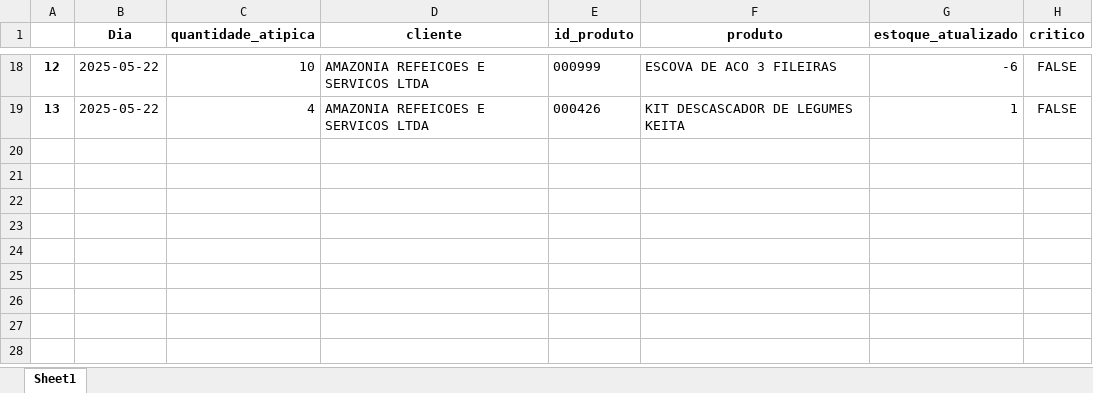
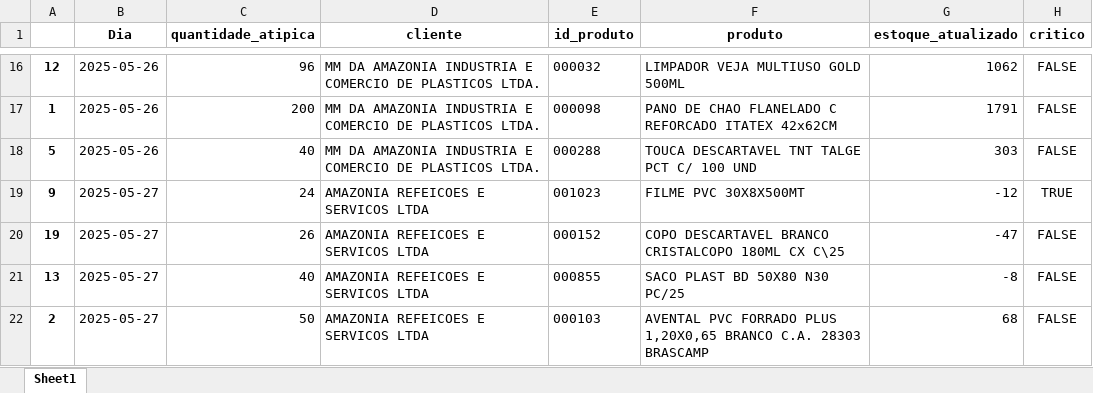
Before and after one commit to maloka-ai/poc-dashboard, an Excel workbook: dados/ADD/Dados_ADD_PF/vendas_atipicas_atual.xlsx, sheet Sheet1, drawn as a sheet; only a part is shown, gaps mark what is left out; values as stored, in another font and other column widths than the file's, no borders; addresses are those after the commit; the diff covers the shown part only; the diff names each change by its address in the sheet, - before the commit and + after, or states it on an @@ line.

```diff
--- a/dados/ADD/Dados_ADD_PF/vendas_atipicas_atual.xlsx (sheet Sheet1)
+++ b/dados/ADD/Dados_ADD_PF/vendas_atipicas_atual.xlsx (sheet Sheet1)
-B16 (Dia): 2025-05-22
+B16 (Dia): 2025-05-26
-C16 (quantidade_atipica): 10
+C16 (quantidade_atipica): 96
-D16 (cliente): AMAZONIA REFEICOES E SERVICOS LTDA
+D16 (cliente): MM DA AMAZONIA INDUSTRIA E COMERCIO DE PLASTICOS LTDA.
-E16 (id_produto): 000999
+E16 (id_produto): 000032
-F16 (produto): ESCOVA DE ACO 3 FILEIRAS
+F16 (produto): LIMPADOR VEJA MULTIUSO GOLD 500ML
-G16 (estoque_atualizado): -6
+G16 (estoque_atualizado): 1062
+row 17: 1 | 2025-05-26 | 200 | MM DA AMAZONIA INDUSTRIA E COMERCIO DE PLASTICOS LTDA. | 000098 | PANO DE CHAO FLANELADO C REFORCADO ITATEX 42x62CM | 1791 | FALSE
+row 18: 5 | 2025-05-26 | 40 | MM DA AMAZONIA INDUSTRIA E COMERCIO DE PLASTICOS LTDA. | 000288 | TOUCA DESCARTAVEL TNT TALGE PCT C/ 100 UND | 303 | FALSE
+row 19: 9 | 2025-05-27 | 24 | AMAZONIA REFEICOES E SERVICOS LTDA | 001023 | FILME PVC 30X8X500MT | -12 | TRUE
+row 20: 19 | 2025-05-27 | 26 | AMAZONIA REFEICOES E SERVICOS LTDA | 000152 | COPO DESCARTAVEL BRANCO CRISTALCOPO 180ML CX C\25 | -47 | FALSE
-B21 (Dia): 2025-05-22
+B21 (Dia): 2025-05-27
-C21 (quantidade_atipica): 4
+C21 (quantidade_atipica): 40
-E21 (id_produto): 000426
+E21 (id_produto): 000855
-F21 (produto): KIT DESCASCADOR DE LEGUMES KEITA
+F21 (produto): SACO PLAST BD 50X80 N30 PC/25
-G21 (estoque_atualizado): 1
+G21 (estoque_atualizado): -8
+row 22: 2 | 2025-05-27 | 50 | AMAZONIA REFEICOES E SERVICOS LTDA | 000103 | AVENTAL PVC FORRADO PLUS 1,20X0,65 BRANCO C.A. 28303 BRASCAMP | 68 | FALSE
```
Also changed, not shown: 6 added rows, 8 removed rows and 19 edited cells elsewhere in this sheet, dados/ADD/Dados_ADD_PF/relatorio_produtos.xlsx.
